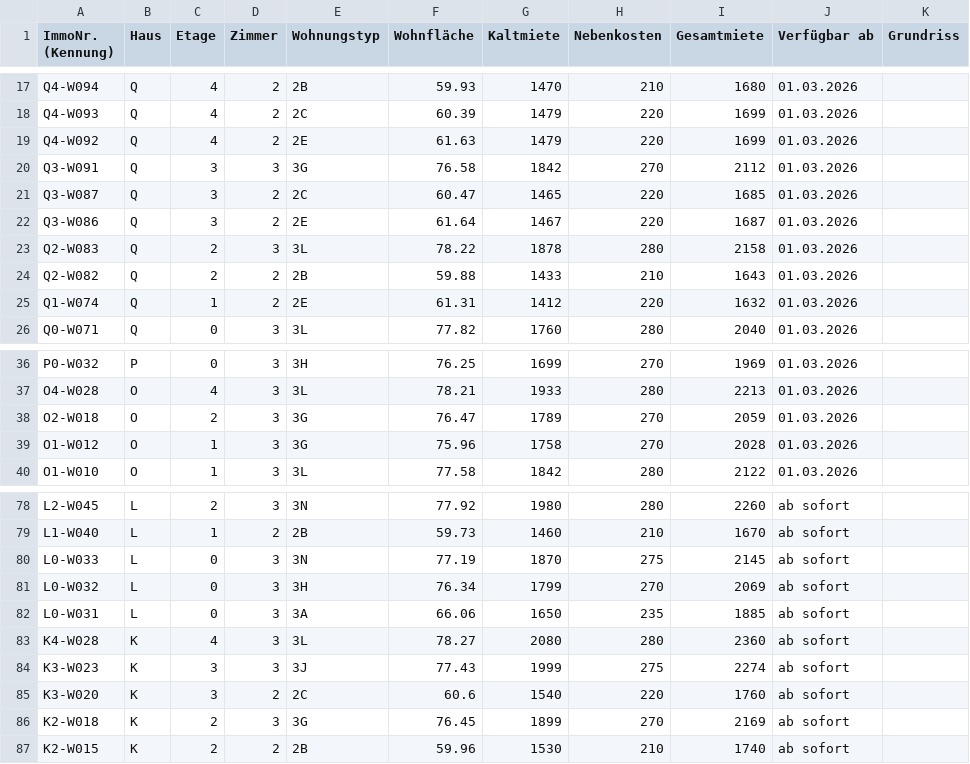
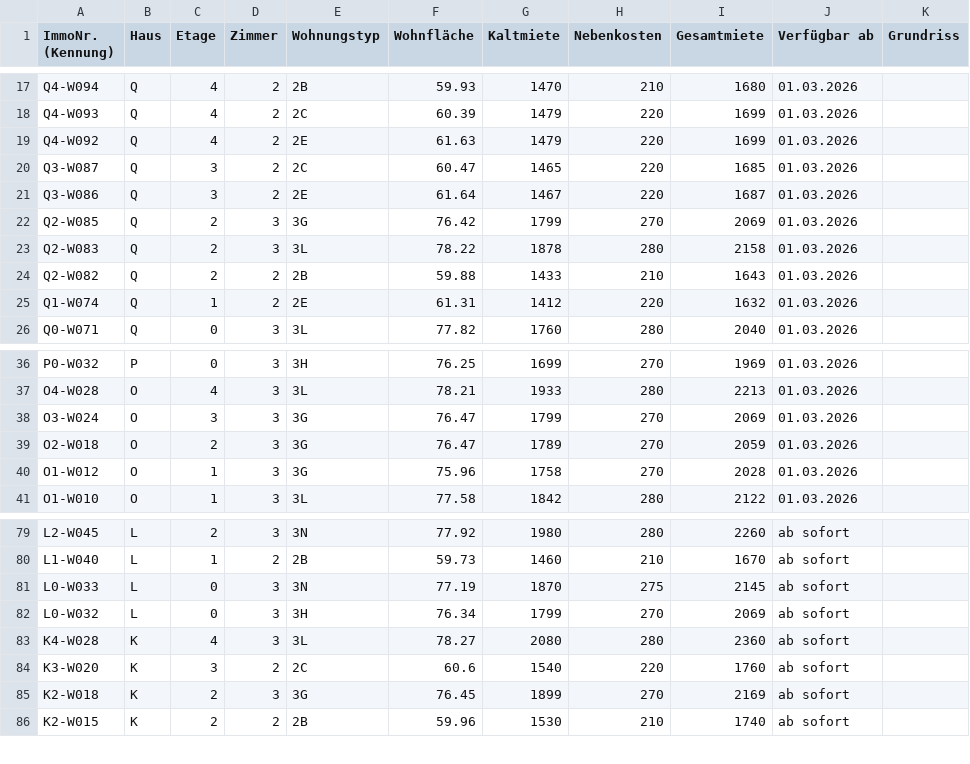
Before and after one commit to kkrainov/friedas-tracker, a CSV file: friedas_data.csv, drawn as a sheet; only a part is shown, gaps mark what is left out.

Commit message:
Update: 2026-01-27

```diff
--- a/friedas_data.csv
+++ b/friedas_data.csv
@@ -19,5 +19,5 @@ Q4-W093,Q,4,2,2C,60.39,1479,220,1699,01.03.2026,
 Q4-W092,Q,4,2,2E,61.63,1479,220,1699,01.03.2026,
-Q3-W091,Q,3,3,3G,76.58,1842,270,2112,01.03.2026,
 Q3-W087,Q,3,2,2C,60.47,1465,220,1685,01.03.2026,
 Q3-W086,Q,3,2,2E,61.64,1467,220,1687,01.03.2026,
+Q2-W085,Q,2,3,3G,76.42,1799,270,2069,01.03.2026,
 Q2-W083,Q,2,3,3L,78.22,1878,280,2158,01.03.2026,
@@ -37,2 +37,3 @@ P0-W032,P,0,3,3H,76.25,1699,270,1969,01.03.2026,
 O4-W028,O,4,3,3L,78.21,1933,280,2213,01.03.2026,
+O3-W024,O,3,3,3G,76.47,1799,270,2069,01.03.2026,
 O2-W018,O,2,3,3G,76.47,1789,270,2059,01.03.2026,
@@ -81,5 +82,3 @@ L0-W033,L,0,3,3N,77.19,1870,275,2145,ab sofort,
 L0-W032,L,0,3,3H,76.34,1799,270,2069,ab sofort,
-L0-W031,L,0,3,3A,66.06,1650,235,1885,ab sofort,
 K4-W028,K,4,3,3L,78.27,2080,280,2360,ab sofort,
-K3-W023,K,3,3,3J,77.43,1999,275,2274,ab sofort,
 K3-W020,K,3,2,2C,60.6,1540,220,1760,ab sofort,
```
